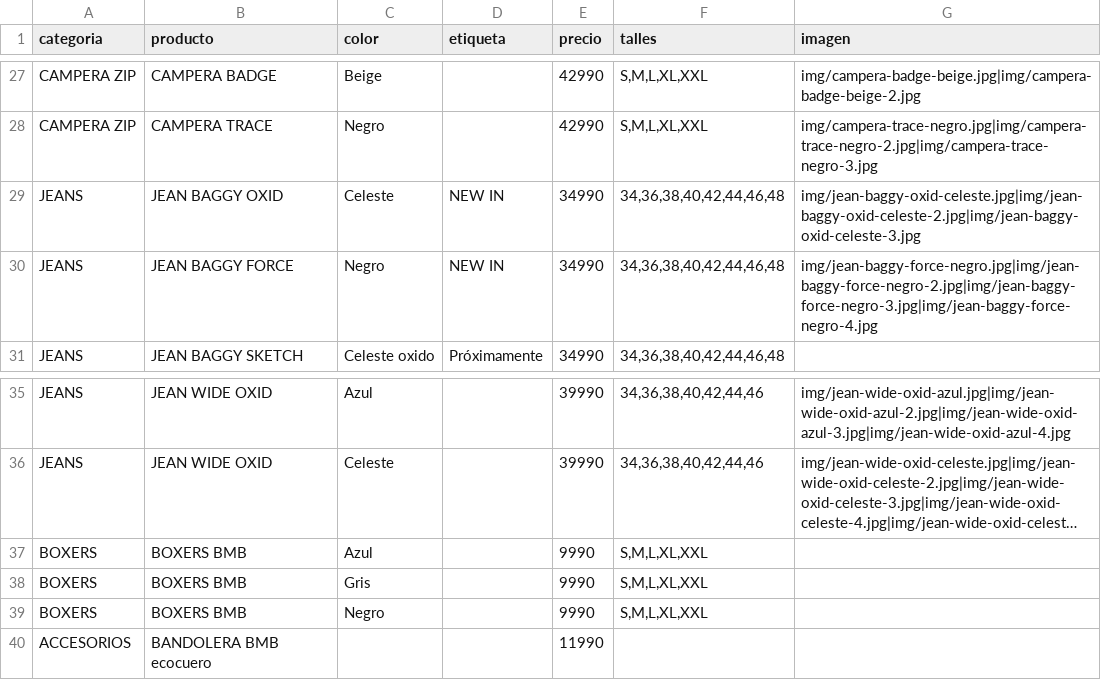
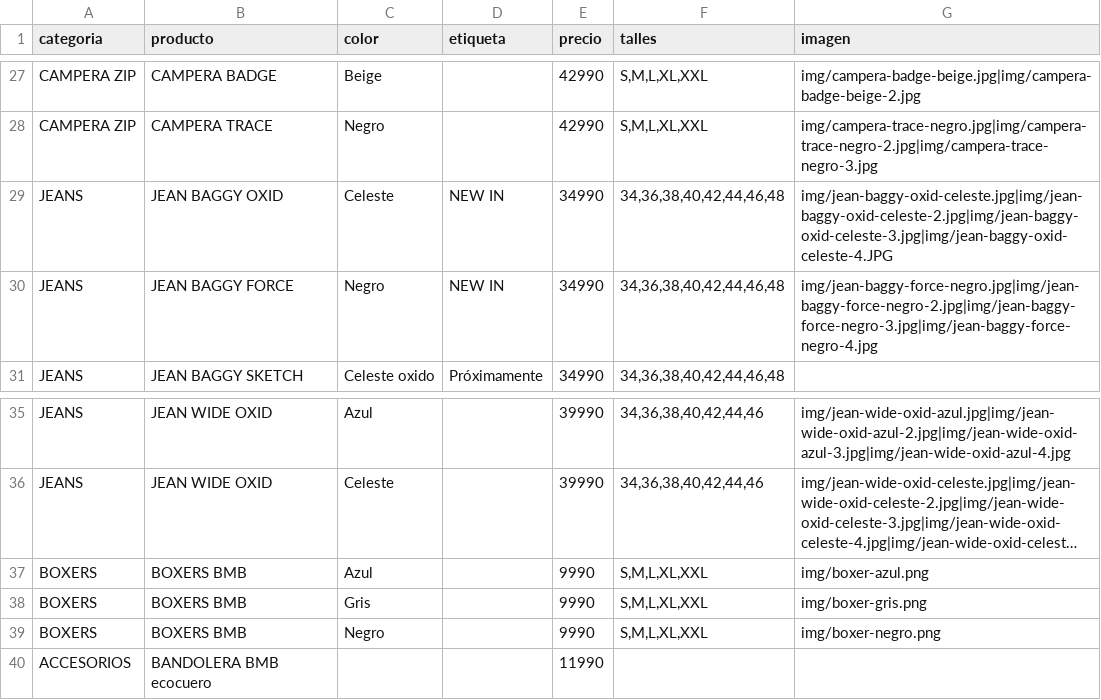
Before and after one commit to catalogobambaclub/Catalogo-Bamba-Club, a CSV file: productos.csv, drawn as a sheet; only a part is shown, gaps mark what is left out; long unchanged cells end in …; the diff names each change by its address in the sheet, - before the commit and + after, or states it on an @@ line.

Commit message:
Add files via upload

```diff
--- a/productos.csv
+++ b/productos.csv
-G29 (imagen): img/jean-baggy-oxid-celeste.jpg|img/jean-baggy-oxid-celeste-2.jpg|img/jean-baggy-oxid-celeste-3.jpg
+G29 (imagen): img/jean-baggy-oxid-celeste.jpg|img/jean-baggy-oxid-celeste-2.jpg|img/jean-baggy-oxid-celeste-3.jpg|img/jean-baggy-oxid-celeste-4.JPG
-G37 (imagen): (empty)
+G37 (imagen): img/boxer-azul.png
-G38 (imagen): (empty)
+G38 (imagen): img/boxer-gris.png
-G39 (imagen): (empty)
+G39 (imagen): img/boxer-negro.png
```
